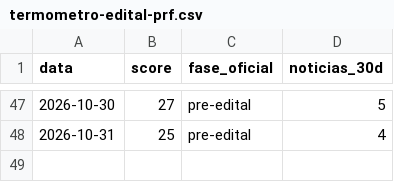
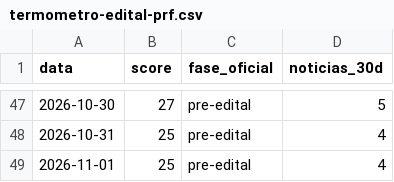
Before and after one commit to pabloduz/dados-concurso-prf-2026, a CSV file: datasets/termometro-edital-prf.csv, drawn as a sheet; only a part is shown, gaps mark what is left out; the diff names each change by its address in the sheet, - before the commit and + after, or states it on an @@ line.

```diff
--- a/datasets/termometro-edital-prf.csv
+++ b/datasets/termometro-edital-prf.csv
+row 49: 2026-11-01 | 25 | pre-edital | 4
```
Also changed, not shown: 2 other files.
